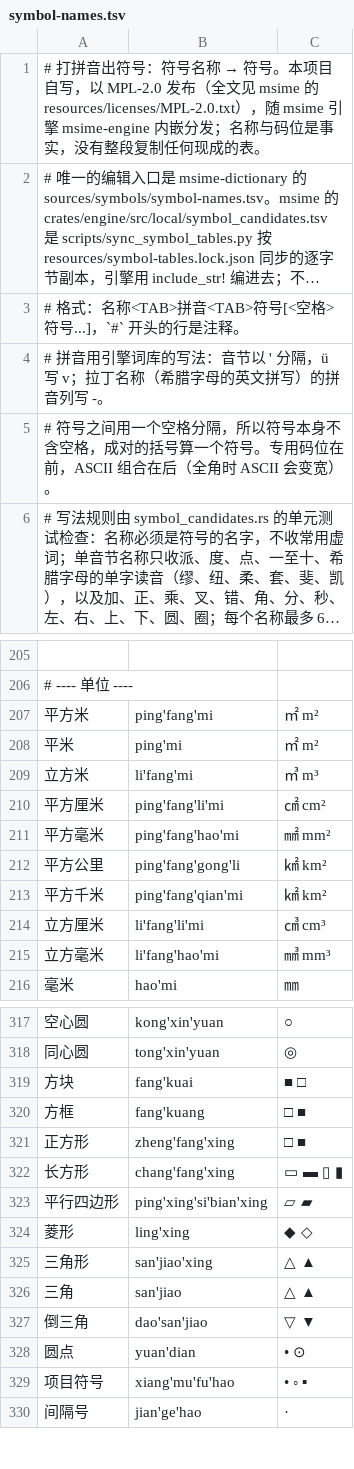
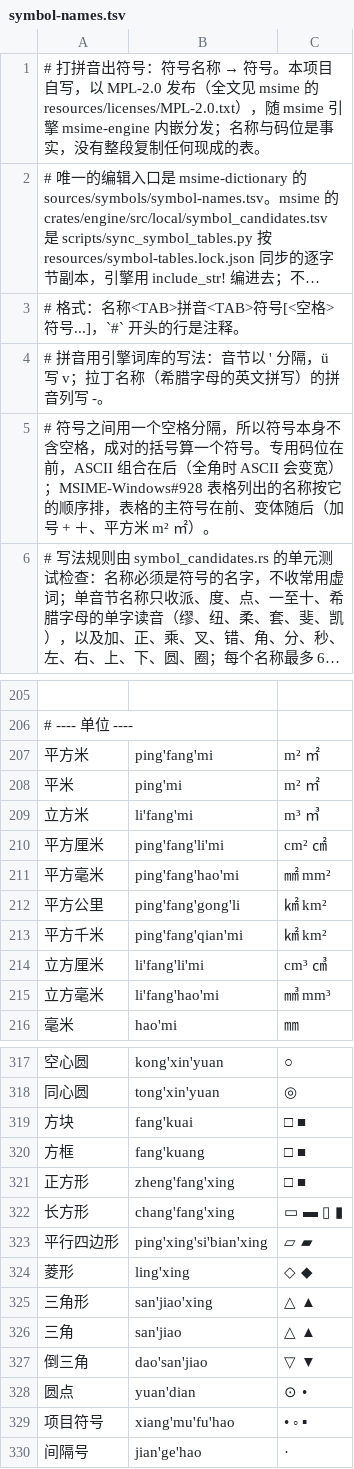
Before and after one commit to metasequoiaime/msime-dictionary, a TSV file: sources/symbols/symbol-names.tsv, drawn as a sheet; only a part is shown, gaps mark what is left out; long unchanged cells end in …; the diff covers the shown part only; the diff names each change by its address in the sheet, - before the commit and + after, or states it on an @@ line.

Commit message:
fix(symbols): MSIME-Windows#928 列出的名称按表格顺序排符号

```diff
--- a/sources/symbols/symbol-names.tsv
+++ b/sources/symbols/symbol-names.tsv
-A5: …会变宽）。
+A5: …会变宽）；MSIME-Windows#928 表格列出的名称按它的顺序排，表格的主符号在前、变体随后（加号 + ＋、平方米 m² ㎡）。
-C207:C208: ㎡ m²
+C207:C208: m² ㎡
-C209: ㎥ m³
+C209: m³ ㎥
-C210: ㎠ cm²
+C210: cm² ㎠
-C214: ㎤ cm³
+C214: cm³ ㎤
-C319: ■ □
+C319: □ ■
-C324: ◆ ◇
+C324: ◇ ◆
-C328: • ⊙
+C328: ⊙ •
```
Also changed, not shown: 16 edited cells elsewhere in this file.
